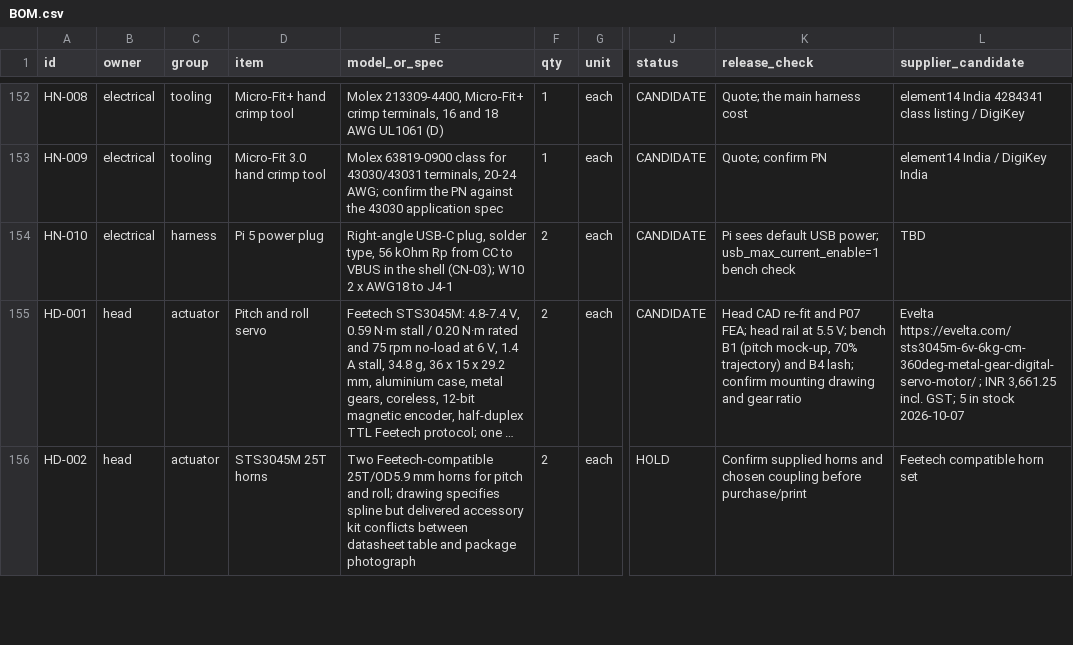
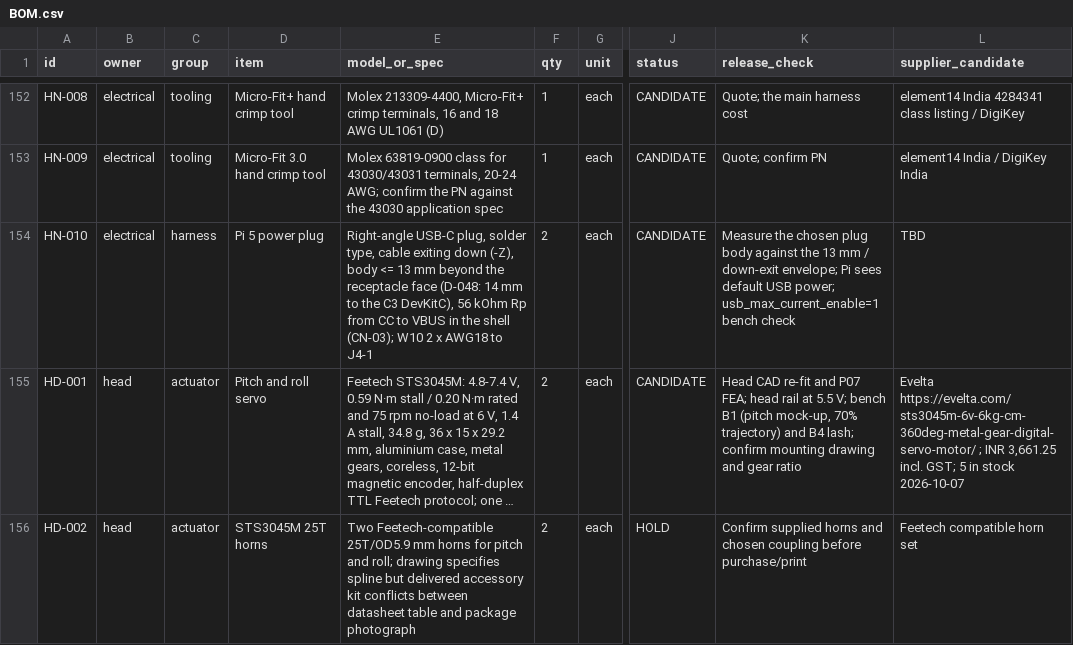
Before and after one commit to Avinier/M4K4-D, a CSV file: docs/03-build/BOM.csv, drawn as a sheet; only a part is shown, gaps mark what is left out; long unchanged cells end in …; the diff names each change by its address in the sheet, - before the commit and + after, or states it on an @@ line.

```diff
--- a/docs/03-build/BOM.csv
+++ b/docs/03-build/BOM.csv
-E154 (model_or_spec): …solder type, 56 kOhm…
+E154 (model_or_spec): …solder type, cable exiting down (-Z), body <= 13 mm beyond the receptacle face (D-048: 14 mm to the C3 DevKitC), 56 kOhm…
-K154 (release_check): Pi sees…
+K154 (release_check): Measure the chosen plug body against the 13 mm / down-exit envelope; Pi sees…
```
Also changed, not shown: 5 other files.
